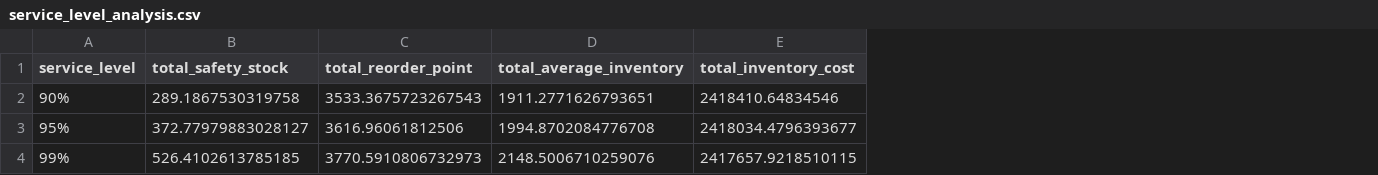
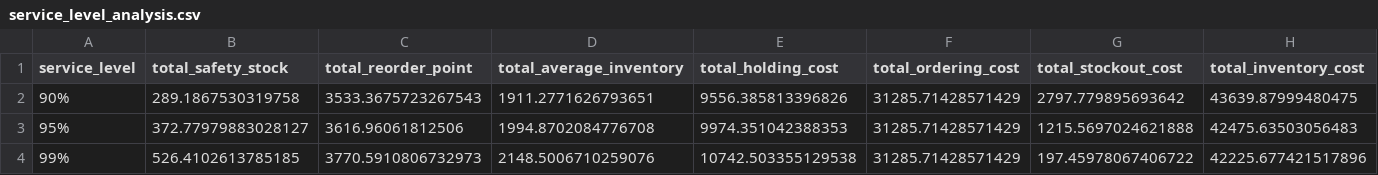
Before and after one commit to mianmian615/ai-supply-chain-optimization, a CSV file: demand-forecasting-inventory-main/service_level_analysis.csv, drawn as a sheet; addresses are those after the commit; the diff names each change by its address in the sheet, - before the commit and + after, or states it on an @@ line.

```diff
--- a/demand-forecasting-inventory-main/service_level_analysis.csv
+++ b/demand-forecasting-inventory-main/service_level_analysis.csv
+column E (total_holding_cost), rows 2-4: 9556.385813396826 | 9974.351042388353 | 10742.503355129538
+column F (total_ordering_cost), rows 2-4: all 31285.71428571429
+column G (total_stockout_cost), rows 2-4: 2797.779895693642 | 1215.5697024621888 | 197.45978067406722
-H2 (total_inventory_cost): 2418410.64834546
+H2 (total_inventory_cost): 43639.87999480475
-H3 (total_inventory_cost): 2418034.4796393677
+H3 (total_inventory_cost): 42475.63503056483
-H4 (total_inventory_cost): 2417657.9218510115
+H4 (total_inventory_cost): 42225.677421517896
```
Also changed, not shown: demand-forecasting-inventory-main/inventory_optimization.csv, demand-forecasting-inventory-main/inventory_recommendations.csv, 3 other files.
